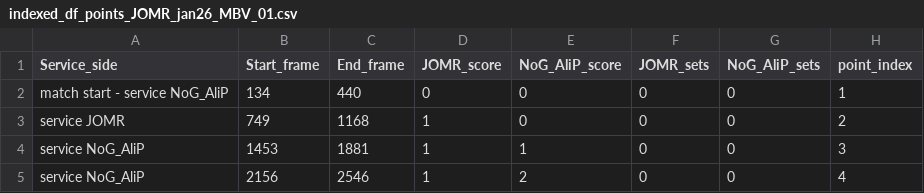
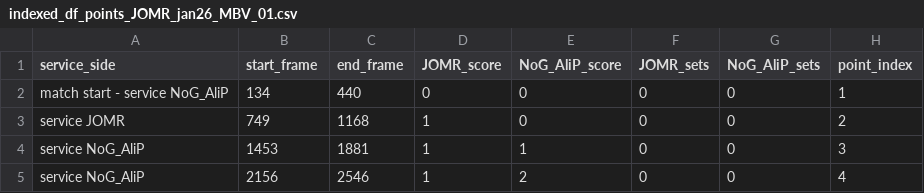
Before and after one commit to AlexisDardelet/DataBeach, a CSV file: indexed_df_points/indexed_df_points_JOMR_jan26_MBV_01.csv, drawn as a sheet; only a part is shown.

```diff
--- a/indexed_df_points/indexed_df_points_JOMR_jan26_MBV_01.csv
+++ b/indexed_df_points/indexed_df_points_JOMR_jan26_MBV_01.csv
@@ -1,2 +1,2 @@
-Service_side,Start_frame,End_frame,JOMR_score,NoG_AliP_score,JOMR_sets,NoG_AliP_sets,point_index
+service_side,start_frame,end_frame,JOMR_score,NoG_AliP_score,JOMR_sets,NoG_AliP_sets,point_index
 match start - service NoG_AliP,134,440,0,0,0,0,1
```
Also changed, not shown: indexed_df_points/indexed_df_points_JOMR_jan26_MBV_02.csv, indexed_df_points/indexed_df_points_JOMR_jan26_MBV_03.csv, 25 other files.
